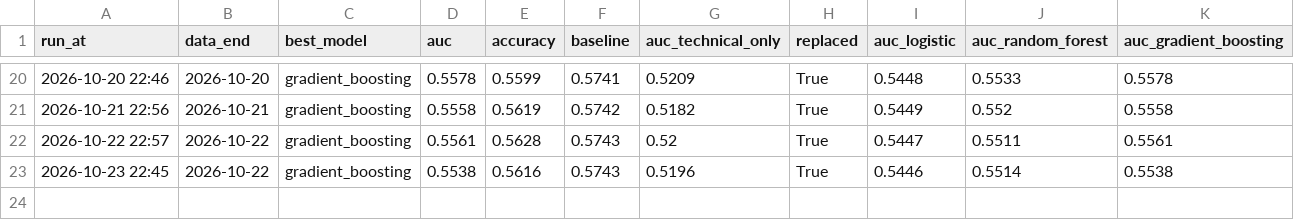
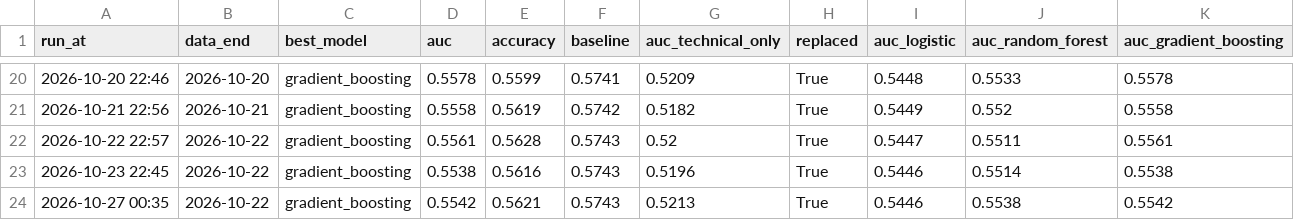
Before and after one commit to minghan5487/ML, a CSV file: reports/history.csv, drawn as a sheet; only a part is shown, gaps mark what is left out.

```diff
--- a/reports/history.csv
+++ b/reports/history.csv
@@ -23 +23,2 @@ run_at,data_end,best_model,auc,accuracy,baseline,auc_technical_only,replaced,auc
 2026-10-23 22:45,2026-10-22,gradient_boosting,0.5538,0.5616,0.5743,0.5196,True,0.5446,0.5514,0.5538
+2026-10-27 00:35,2026-10-22,gradient_boosting,0.5542,0.5621,0.5743,0.5213,True,0.5446,0.5538,0.5542
```
Also changed, not shown: reports/folds.csv, reports/importance.csv, 3 other files.
